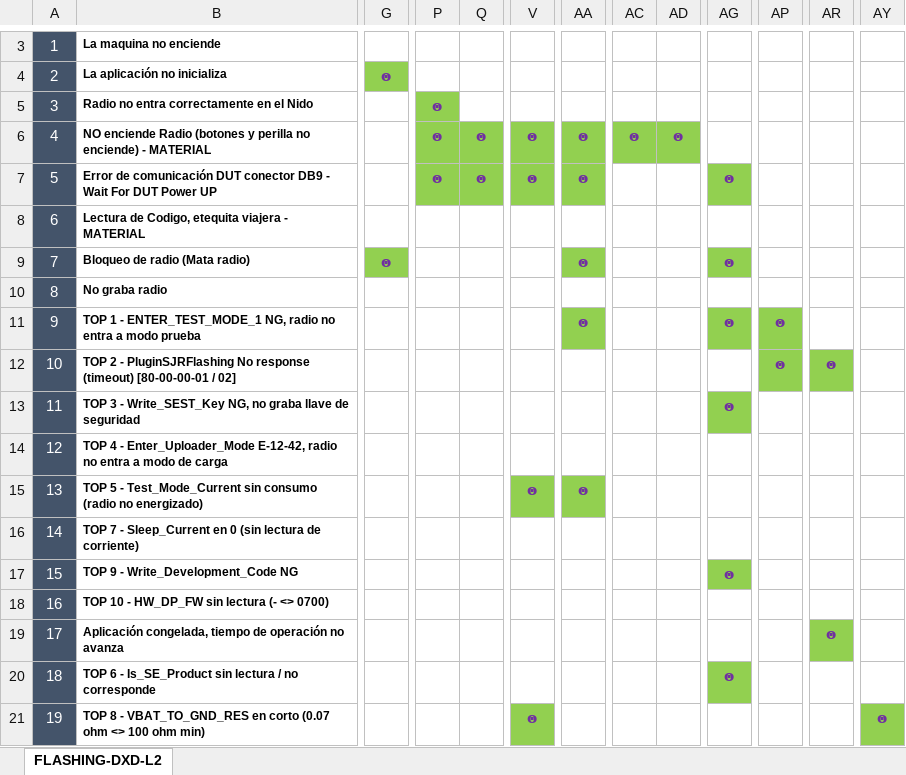
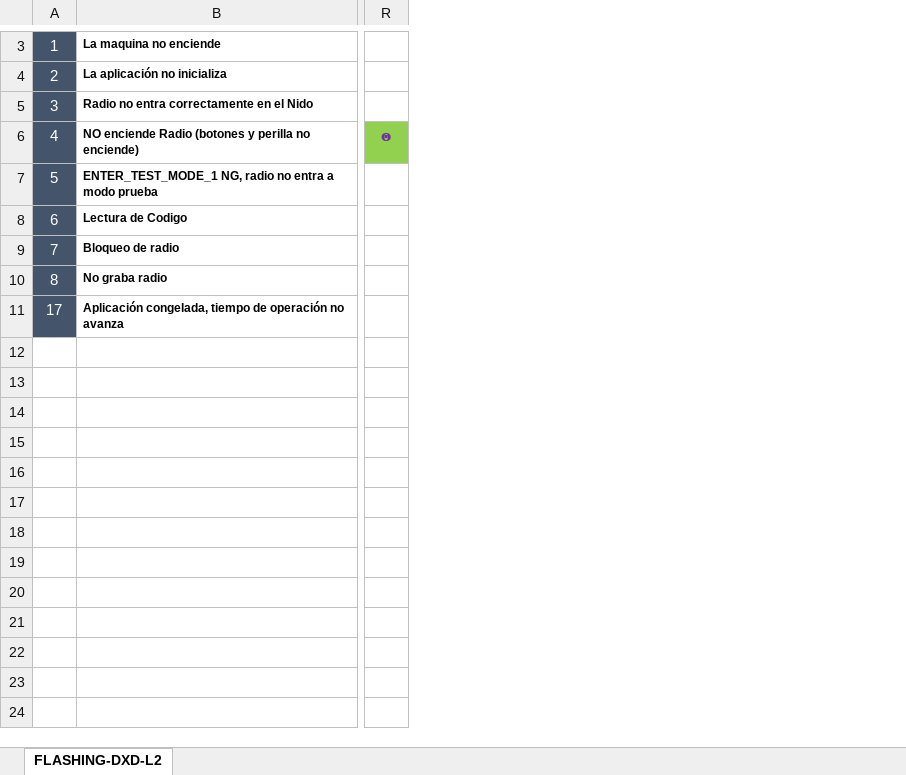
Before and after one commit to mantenimiento-fce/hpm-mantenimiento, an Excel workbook: troubleshooting/Matriz Causa & Efecto Flashing DXD L2 Honda 25SA.xlsx, sheet FLASHING-DXD-L2, drawn as a sheet; only a part is shown, gaps mark what is left out; values as stored, in another font and other column widths than the file's, no borders; removed rows and columns are numbered as before the commit, all else as after; rows hold the shown columns only; the diff covers the shown part only; the diff names each change by its address in the sheet, - before the commit and + after, or states it on an @@ line.

Commit message:
Actualiza matriz causa-efecto de Flashing DXD L2

```diff
--- a/troubleshooting/Matriz Causa & Efecto Flashing DXD L2 Honda 25SA.xlsx (sheet FLASHING-DXD-L2)
+++ b/troubleshooting/Matriz Causa & Efecto Flashing DXD L2 Honda 25SA.xlsx (sheet FLASHING-DXD-L2)
-column G, rows 4-9: ꙩ |  |  |  |  | ꙩ
-column P, rows 5-7: all ꙩ
-column Q, rows 6-7: ꙩ | ꙩ
+column R, row 6: ꙩ
-column V, rows 6-7: ꙩ | ꙩ
-column AA, rows 6-9: ꙩ | ꙩ |  | ꙩ
-column AC, row 6: ꙩ
-column AD, row 6: ꙩ
-column AG, rows 7-9: ꙩ |  | ꙩ
-column AP, empty
-column AR, row 19: ꙩ
-column AY, empty
-B6: …no enciende) - MATERIAL
+B6: …no enciende)
-B7: Error de comunicación DUT conector DB9 - Wait For DUT Power UP
+B7: ENTER_TEST_MODE_1 NG, radio no entra a modo prueba
-B8: Lectura de Codigo, etequita viajera - MATERIAL
+B8: Lectura de Codigo
-B9: Bloqueo de radio (Mata radio)
+B9: Bloqueo de radio
-row 11: 9 | TOP 1 - ENTER_TEST_MODE_1 NG, radio no entra a modo prueba |  |  |  |  | ꙩ |  |  | ꙩ | ꙩ
-row 12: 10 | TOP 2 - PluginSJRFlashing No response (timeout) [80-00-00-01 / 02] |  |  |  |  |  |  |  |  | ꙩ | ꙩ
-row 13: 11 | TOP 3 - Write_SEST_Key NG, no graba llave de seguridad |  |  |  |  |  |  |  | ꙩ
-row 14: 12 | TOP 4 - Enter_Uploader_Mode E-12-42, radio no entra a modo de carga
-row 15: 13 | TOP 5 - Test_Mode_Current sin consumo (radio no energizado) |  |  |  | ꙩ | ꙩ
-row 16: 14 | TOP 7 - Sleep_Current en 0 (sin lectura de corriente)
-row 17: 15 | TOP 9 - Write_Development_Code NG |  |  |  |  |  |  |  | ꙩ
-row 18: 16 | TOP 10 - HW_DP_FW sin lectura (- <> 0700)
-row 20: 18 | TOP 6 - Is_SE_Product sin lectura / no corresponde |  |  |  |  |  |  |  | ꙩ
-row 21: 19 | TOP 8 - VBAT_TO_GND_RES en corto (0.07 ohm <> 100 ohm min) |  |  |  | ꙩ |  |  |  |  |  |  | ꙩ
```
Also changed, not shown: 2 added columns, 3 removed columns, 27 edited cells and cell formats elsewhere in this sheet, 1 other file.
